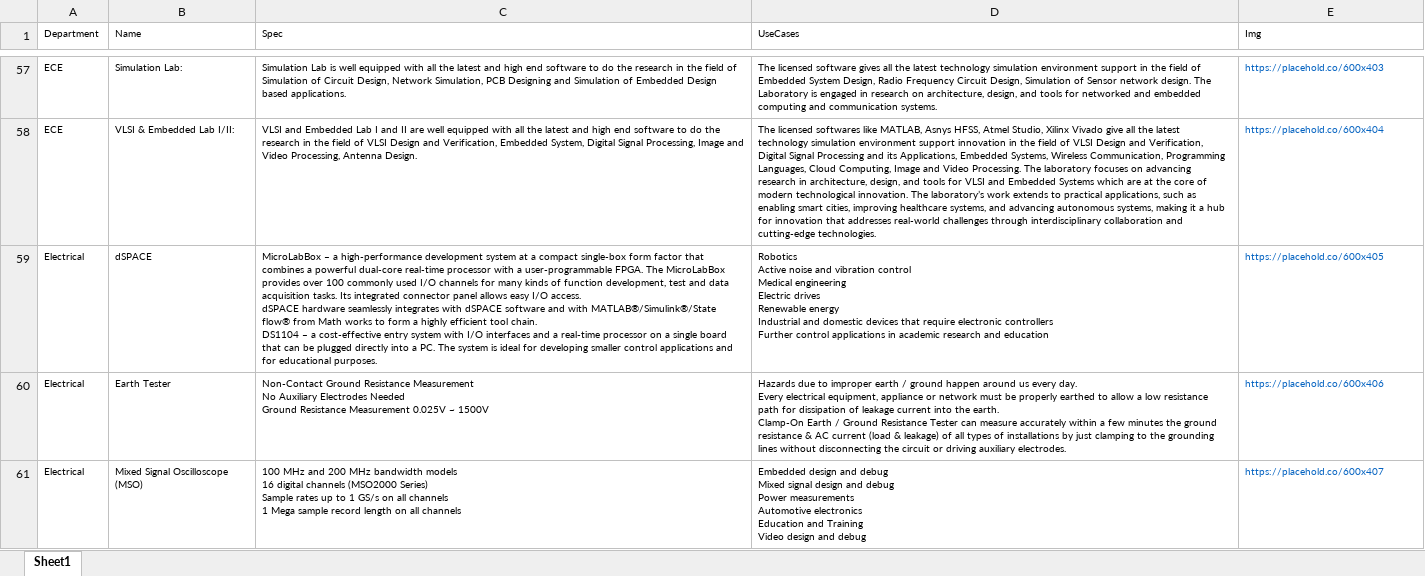
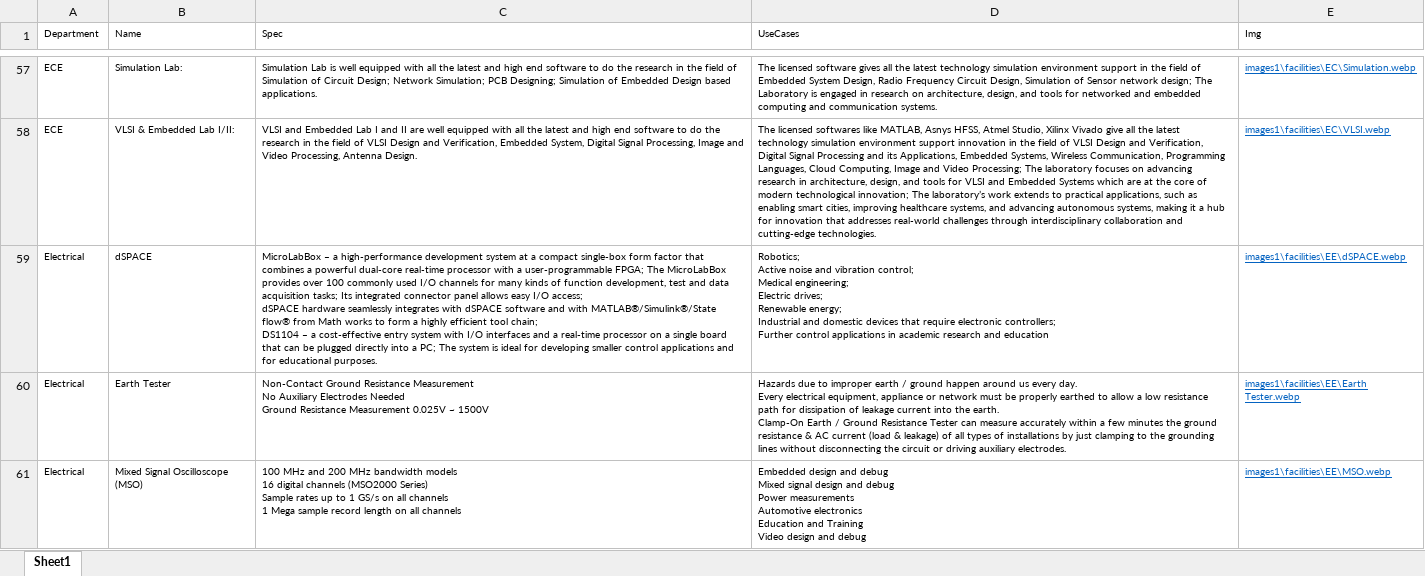
Before and after one commit to ravichanga101/CSPIT_NEW_2024, an Excel workbook: facilities.xlsx, sheet Sheet1, drawn as a sheet; only a part is shown, gaps mark what is left out; values as stored, in another font and other column widths than the file's, no borders; ↵ is a line break in a cell; the diff covers the shown part only; the diff names each change by its address in the sheet, - before the commit and + after, or states it on an @@ line.

Commit message:
Facilities Images Added, Facilities sheet Updated

```diff
--- a/facilities.xlsx (sheet Sheet1)
+++ b/facilities.xlsx (sheet Sheet1)
-C57 (Spec): …of Circuit Design, Network Simulation, PCB Designing and Simulation of…
+C57 (Spec): …of Circuit Design; Network Simulation; PCB Designing; Simulation of…
-D57 (UseCases): …Sensor network design. The Laboratory…
+D57 (UseCases): …Sensor network design; The Laboratory…
-E57:E61 underline: off
+E57:E61 underline: on
-E57 (Img): https://placehold.co/600x403
+E57 (Img): images1\facilities\EC\Simulation.webp
-D58 (UseCases): …and Video Processing. The laboratory focuses on advancing research in architecture, design, and tools for VLSI and Embedded Systems which are at the core of modern technological innovation. The laboratory’s…
+D58 (UseCases): …and Video Processing; The laboratory focuses on advancing research in architecture, design, and tools for VLSI and Embedded Systems which are at the core of modern technological innovation; The laboratory’s…
-E58 (Img): https://placehold.co/600x404
+E58 (Img): images1\facilities\EC\VLSI.webp
-C59 (Spec): …a user-programmable FPGA. The MicroLabBox provides over 100 commonly used I/O channels for many kinds of function development, test and data acquisition tasks. Its integrated connector panel allows easy I/O access. ↵ dSPACE hardware seamlessly integrates with dSPACE software and with MATLAB®/Simulink®/State flow® from Math works to form a highly efficient tool chain. ↵ DS1104 – a cost-effective entry system with I/O interfaces and a real-time processor on a single board that can be plugged directly into a PC. The system…
+C59 (Spec): …a user-programmable FPGA; The MicroLabBox provides over 100 commonly used I/O channels for many kinds of function development, test and data acquisition tasks; Its integrated connector panel allows easy I/O access; ↵ dSPACE hardware seamlessly integrates with dSPACE software and with MATLAB®/Simulink®/State flow® from Math works to form a highly efficient tool chain; ↵ DS1104 – a cost-effective entry system with I/O interfaces and a real-time processor on a single board that can be plugged directly into a PC; The system…
-D59 (UseCases): Robotics ↵ Active noise and vibration control ↵ Medical engineering ↵ Electric drives ↵ Renewable energy ↵ Industrial and domestic devices that require electronic controllers ↵ Further control…
+D59 (UseCases): Robotics; ↵ Active noise and vibration control; ↵ Medical engineering; ↵ Electric drives; ↵ Renewable energy; ↵ Industrial and domestic devices that require electronic controllers; ↵ Further control…
-E59 (Img): https://placehold.co/600x405
+E59 (Img): images1\facilities\EE\dSPACE.webp
-E60 (Img): https://placehold.co/600x406
+E60 (Img): images1\facilities\EE\Earth Tester.webp
-E61 (Img): https://placehold.co/600x407
+E61 (Img): images1\facilities\EE\MSO.webp
```
Also changed, not shown: 45 edited cells and cell formats elsewhere in this sheet, 39 other files.
